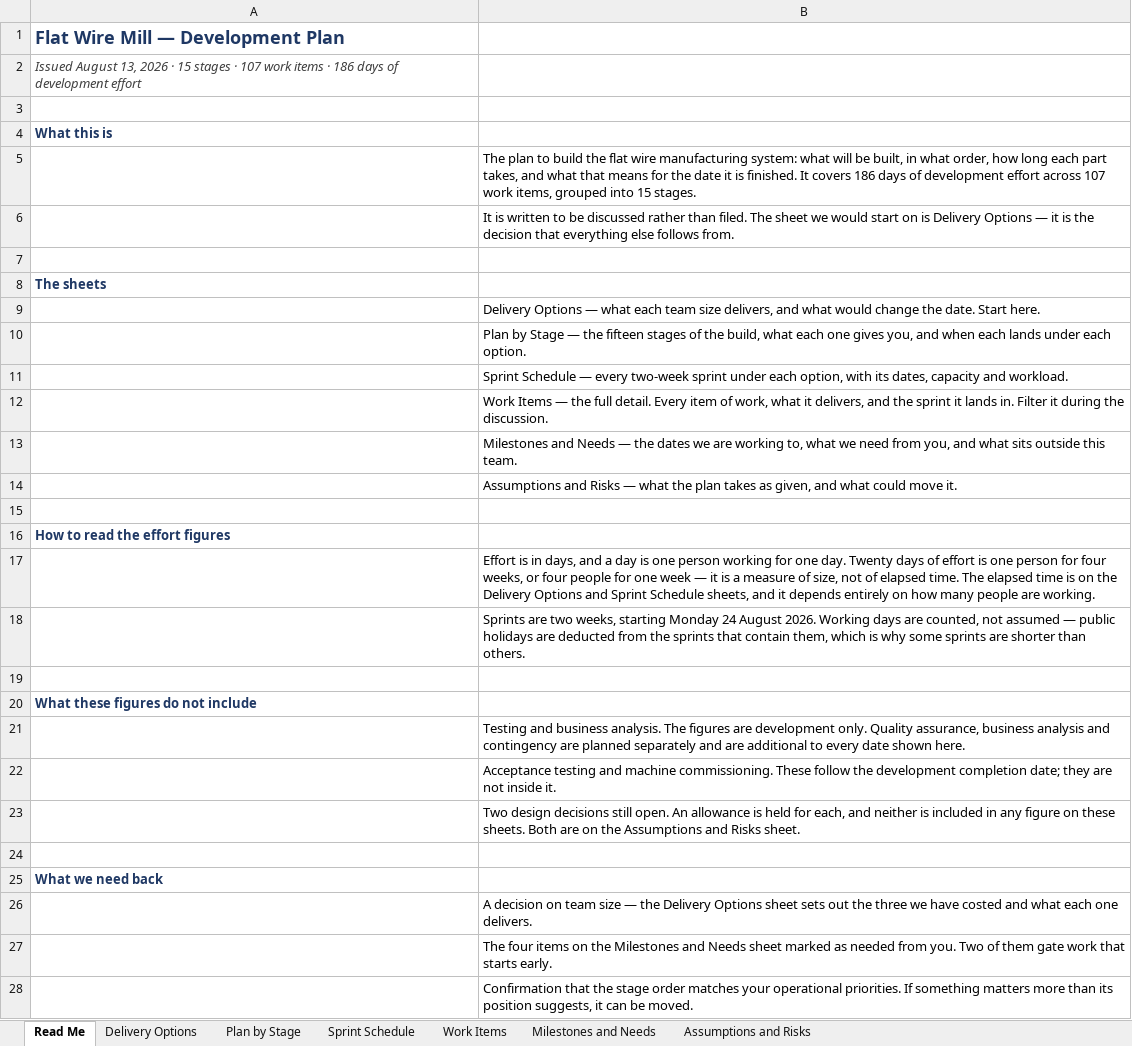
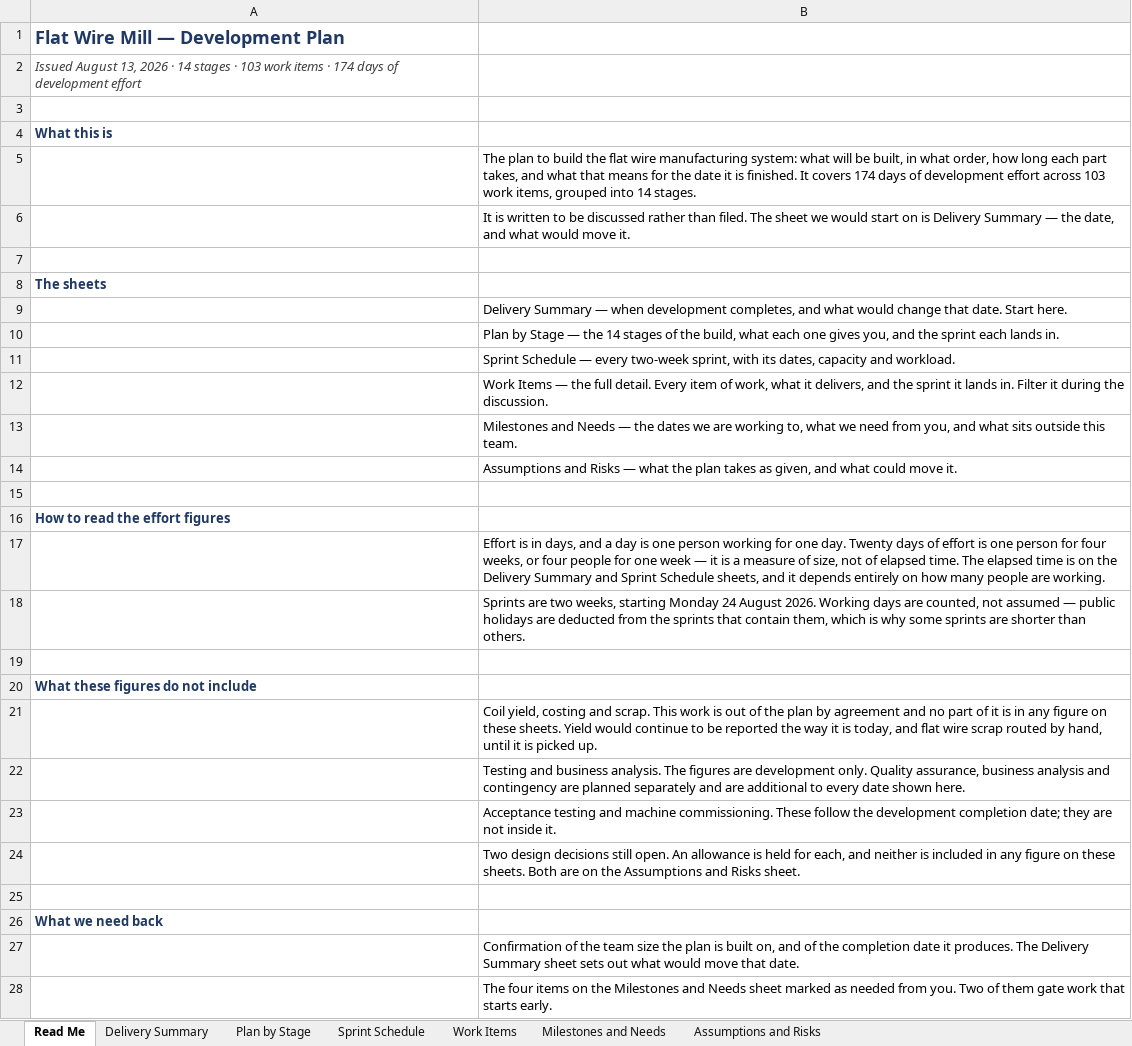
Before and after one commit to UnitedAluminum/Flatwire-planning, an Excel workbook: MVP-1/SRS/FlatWire_DevelopmentPlan.xlsx, sheet Read Me, drawn as a sheet; only a part is shown; the shorter side is filled out with more unchanged rows; values as stored, in another font and other column widths than the file's, no borders; addresses are those after the commit; the diff names each change by its address in the sheet, - before the commit and + after, or states it on an @@ line.

```diff
--- a/MVP-1/SRS/FlatWire_DevelopmentPlan.xlsx (sheet Read Me)
+++ b/MVP-1/SRS/FlatWire_DevelopmentPlan.xlsx (sheet Read Me)
-sheet tab: Delivery Options
+sheet tab: Delivery Summary
-A2: …2026 · 15 stages · 107 work items · 186 days of…
+A2: …2026 · 14 stages · 103 work items · 174 days of…
-B5: …It covers 186 days of development effort across 107 work items, grouped into 15 stages.
+B5: …It covers 174 days of development effort across 103 work items, grouped into 14 stages.
-B6: …is Delivery Options — it is the decision that everything else follows from.
+B6: …is Delivery Summary — the date, and what would move it.
-B9: Delivery Options — what each team size delivers, and what would change the date. Start…
+B9: Delivery Summary — when development completes, and what would change that date. Start…
-B10: …— the fifteen stages of the build, what each one gives you, and when each lands under each option.
+B10: …— the 14 stages of the build, what each one gives you, and the sprint each lands in.
-B11: …every two-week sprint under each option, with its…
+B11: …every two-week sprint, with its…
-B17: …the Delivery Options and Sprint…
+B17: …the Delivery Summary and Sprint…
+row 21:  | Coil yield, costing and scrap. This work is out of the plan by agreement and no part of it is in any figure on these sheets. Yield would continue to be reported the way it is today, and flat wire scrap routed by hand, until it is picked up.
-B27: A decision on team size — the Delivery Options sheet sets out the three we have costed and what each one delivers.
+B27: Confirmation of the team size the plan is built on, and of the completion date it produces. The Delivery Summary sheet sets out what would move that date.
```
Also changed, not shown: sheet Sprint Schedule, sheet Work Items, sheet Delivery Summary, sheet Plan by Stage, sheet Milestones and Needs, sheet Assumptions and Risks, MVP-1/SRS/FlatWire_ClientQuestions.xlsx, 5 other files.
